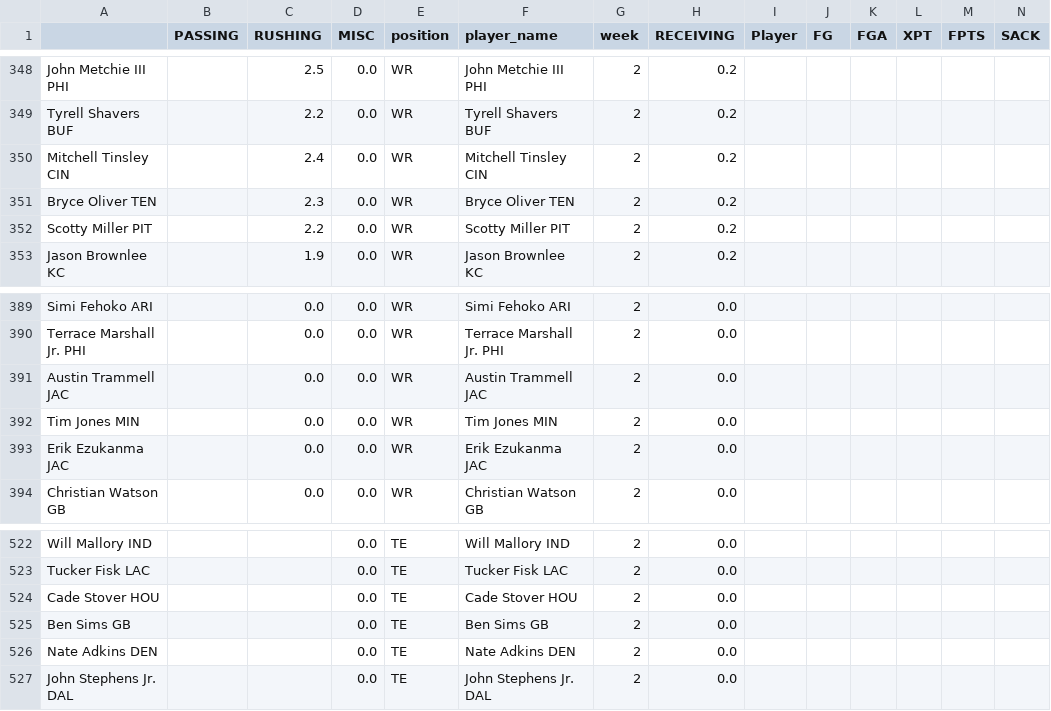
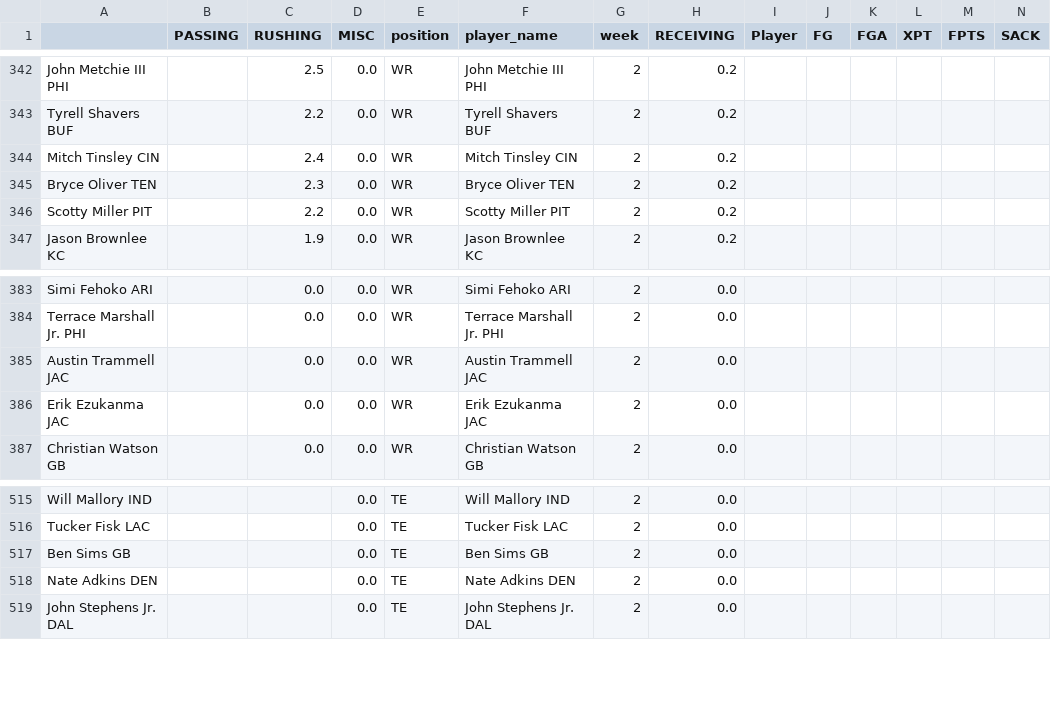
Before and after one commit to msrtliw2/fantasy-lineup-picker, a CSV file: data/projections_week_2.csv, drawn as a sheet; only a part is shown, gaps mark what is left out; removed rows and columns are numbered as before the commit, all else as after; rows hold the shown columns only; the diff covers the shown part only; the diff names each change by its address in the sheet, - before the commit and + after, or states it on an @@ line.

```diff
--- a/data/projections_week_2.csv
+++ b/data/projections_week_2.csv
-A344: Mitchell Tinsley CIN
+A344: Mitch Tinsley CIN
-F344 (player_name): Mitchell Tinsley CIN
+F344 (player_name): Mitch Tinsley CIN
-row 392: Tim Jones MIN |  | 0.0 | 0.0 | WR | Tim Jones MIN | 2 | 0.0
-row 524: Cade Stover HOU |  |  | 0.0 | TE | Cade Stover HOU | 2 | 0.0
```
Also changed, not shown: 6 removed rows elsewhere in this file, data/projections_week_1.csv, data/projections_week_11.csv, 14 other files.
